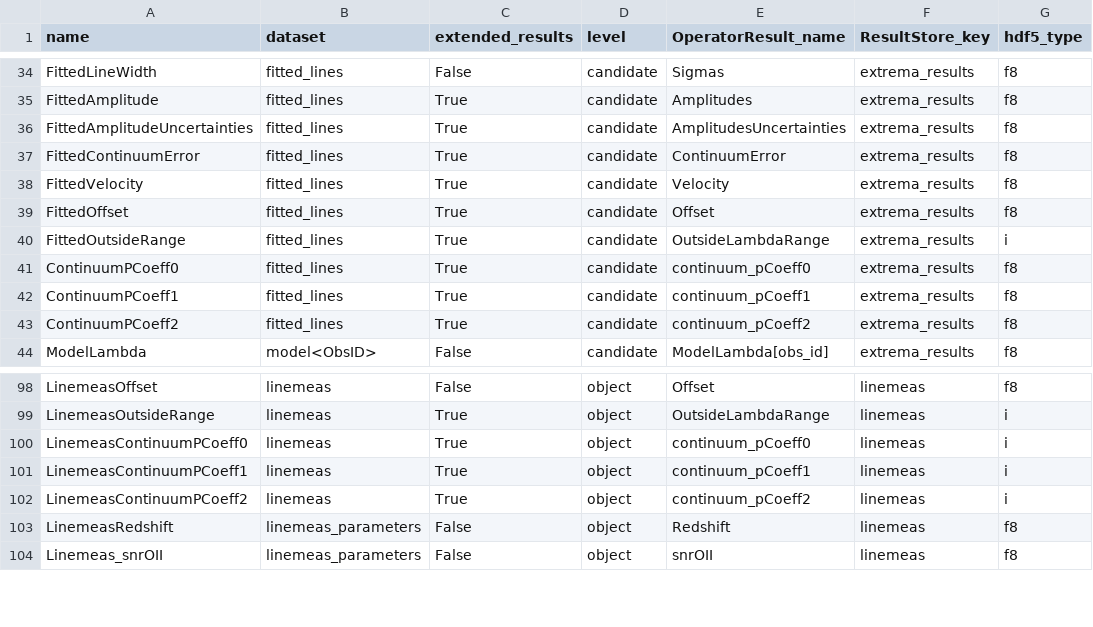
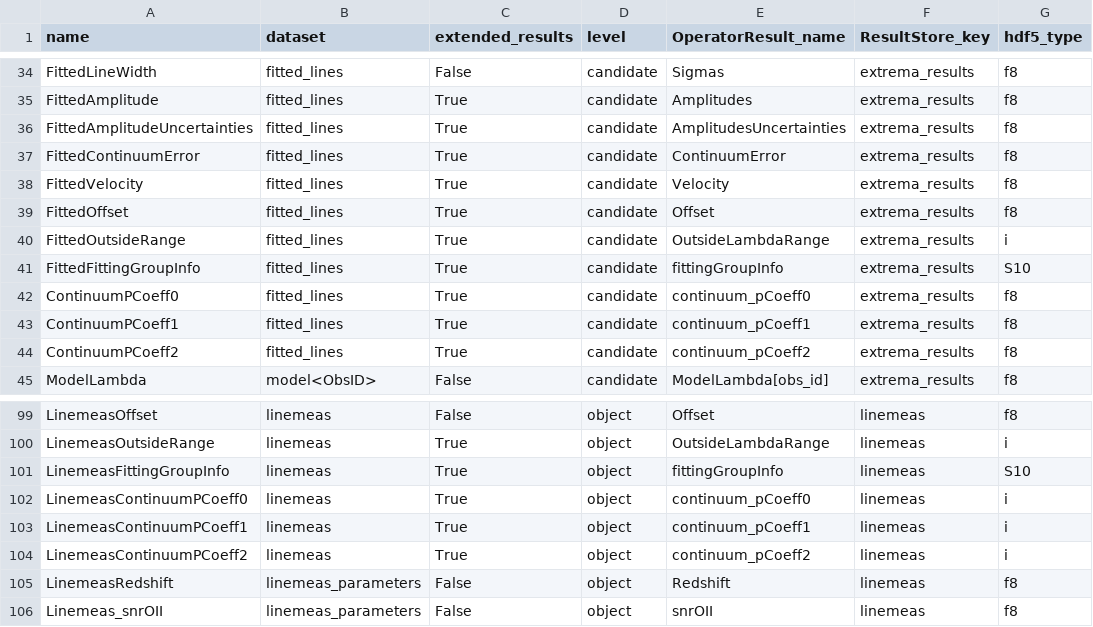
Before and after one commit to Subaru-PFS/drp_1d, a CSV file: pylibamazed/auxdir/pylibamazed/results_specifications.csv, drawn as a sheet; only a part is shown, gaps mark what is left out.

```diff
--- a/pylibamazed/auxdir/pylibamazed/results_specifications.csv
+++ b/pylibamazed/auxdir/pylibamazed/results_specifications.csv
@@ -40,2 +40,3 @@ FittedOffset	fitted_lines	True	candidate	Offset	extrema_results	f8
 FittedOutsideRange	fitted_lines	True	candidate	OutsideLambdaRange	extrema_results	i
+FittedFittingGroupInfo	fitted_lines	True	candidate	fittingGroupInfo	extrema_results	S10
 ContinuumPCoeff0	fitted_lines	True	candidate	continuum_pCoeff0	extrema_results	f8
@@ -99,2 +100,3 @@ LinemeasOffset	linemeas	False	object	Offset	linemeas	f8
 LinemeasOutsideRange	linemeas	True	object	OutsideLambdaRange	linemeas	i
+LinemeasFittingGroupInfo	linemeas	True	object	fittingGroupInfo	linemeas	S10
 LinemeasContinuumPCoeff0	linemeas	True	object	continuum_pCoeff0	linemeas	i
```
Also changed, not shown: 4 other files.
